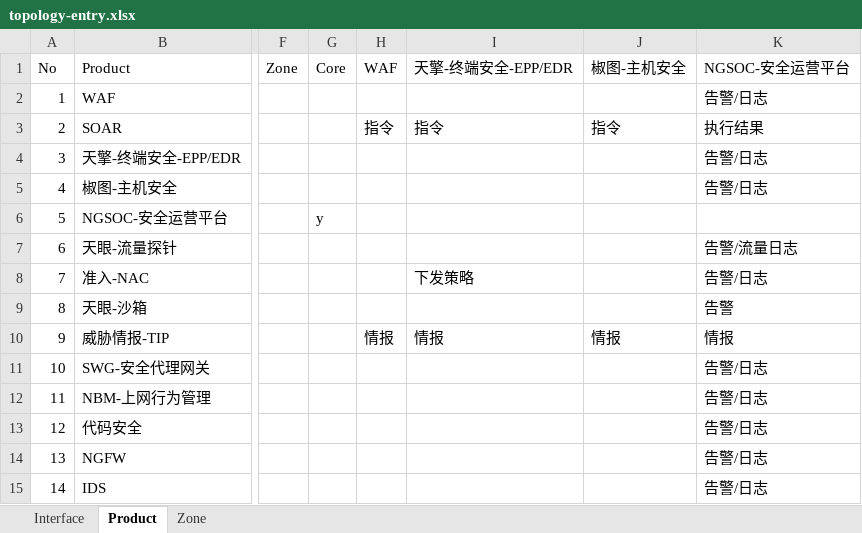
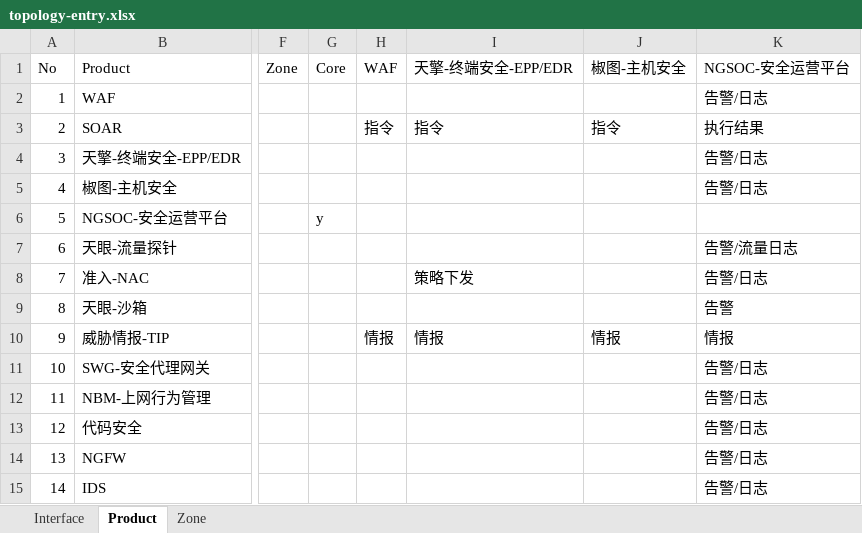
Before and after one commit to coogerchou/topology, an Excel workbook: data/topology-entry.xlsx, sheet Product, drawn as a sheet; only a part is shown, gaps mark what is left out; values as stored, in another font and other column widths than the file's, no borders; the diff names each change by its address in the sheet, - before the commit and + after, or states it on an @@ line.

```diff
--- a/data/topology-entry.xlsx (sheet Product)
+++ b/data/topology-entry.xlsx (sheet Product)
-I8 (天擎-终端安全-EPP/EDR): 下发策略
+I8 (天擎-终端安全-EPP/EDR): 策略下发
```
Also changed, not shown: 6 other files.
